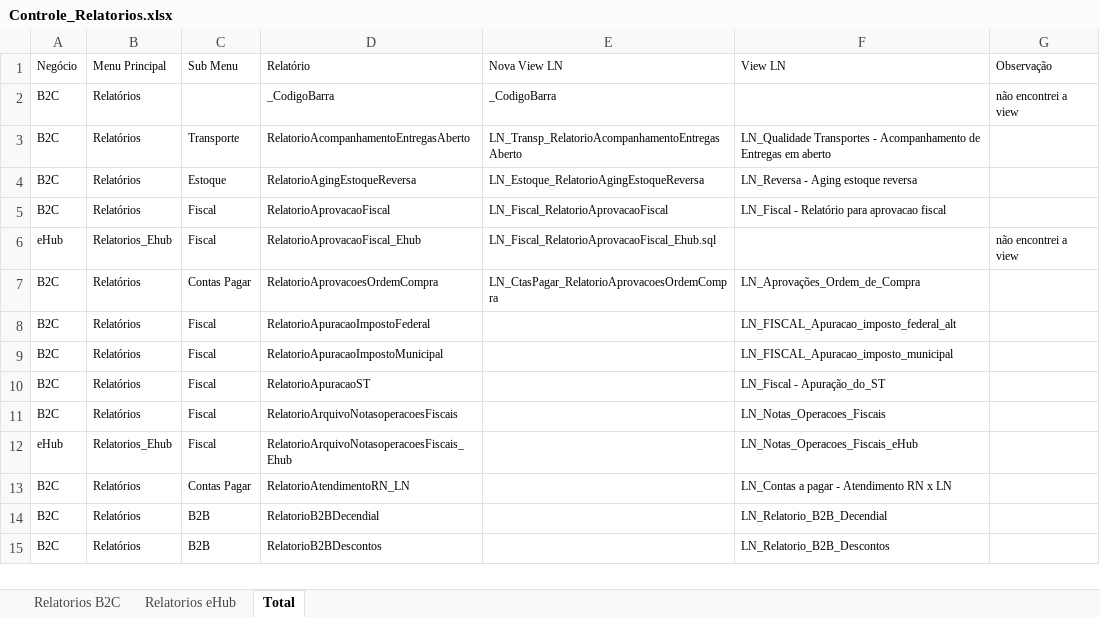
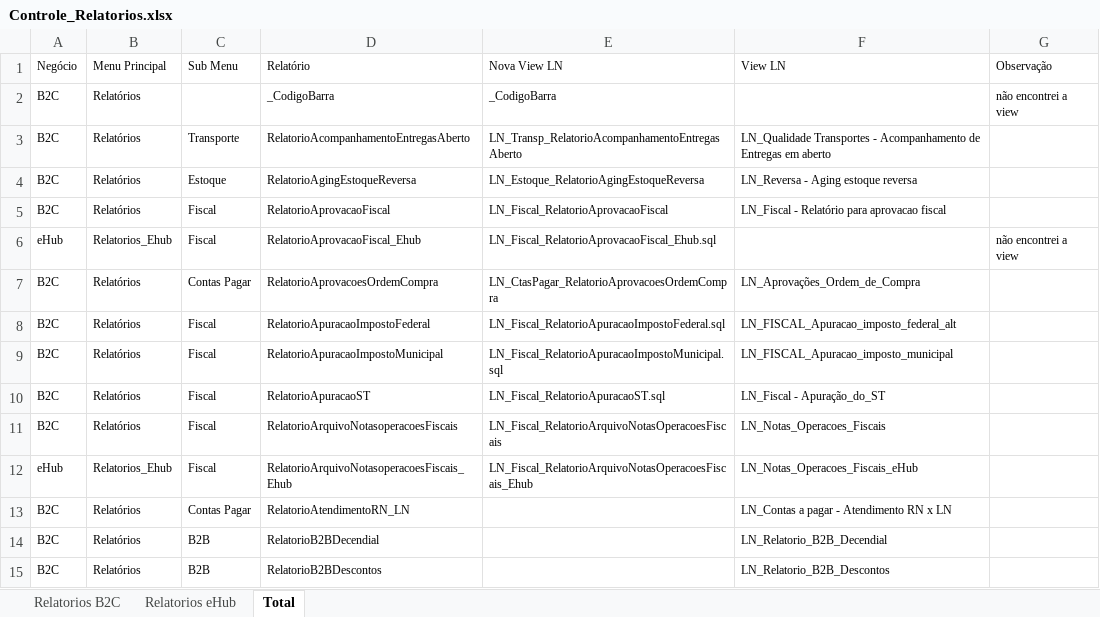
Before and after one commit to patricknaka/Nova, an Excel workbook: Relatórios LN/Controle_Relatorios.xlsx, sheet Total, drawn as a sheet; only a part is shown; values as stored, in another font and other column widths than the file's, no borders; table styles not drawn; the diff names each change by its address in the sheet, - before the commit and + after, or states it on an @@ line.

Commit message:
Documentação Relatório

```diff
--- a/Relatórios LN/Controle_Relatorios.xlsx (sheet Total)
+++ b/Relatórios LN/Controle_Relatorios.xlsx (sheet Total)
-E8 (Nova View LN): (empty)
+E8 (Nova View LN): LN_Fiscal_RelatorioApuracaoImpostoFederal.sql
-E9 (Nova View LN): (empty)
+E9 (Nova View LN): LN_Fiscal_RelatorioApuracaoImpostoMunicipal.sql
-E10 (Nova View LN): (empty)
+E10 (Nova View LN): LN_Fiscal_RelatorioApuracaoST.sql
-E11 (Nova View LN): (empty)
+E11 (Nova View LN): LN_Fiscal_RelatorioArquivoNotasOperacoesFiscais
-E12 (Nova View LN): (empty)
+E12 (Nova View LN): LN_Fiscal_RelatorioArquivoNotasOperacoesFiscais_Ehub
```
